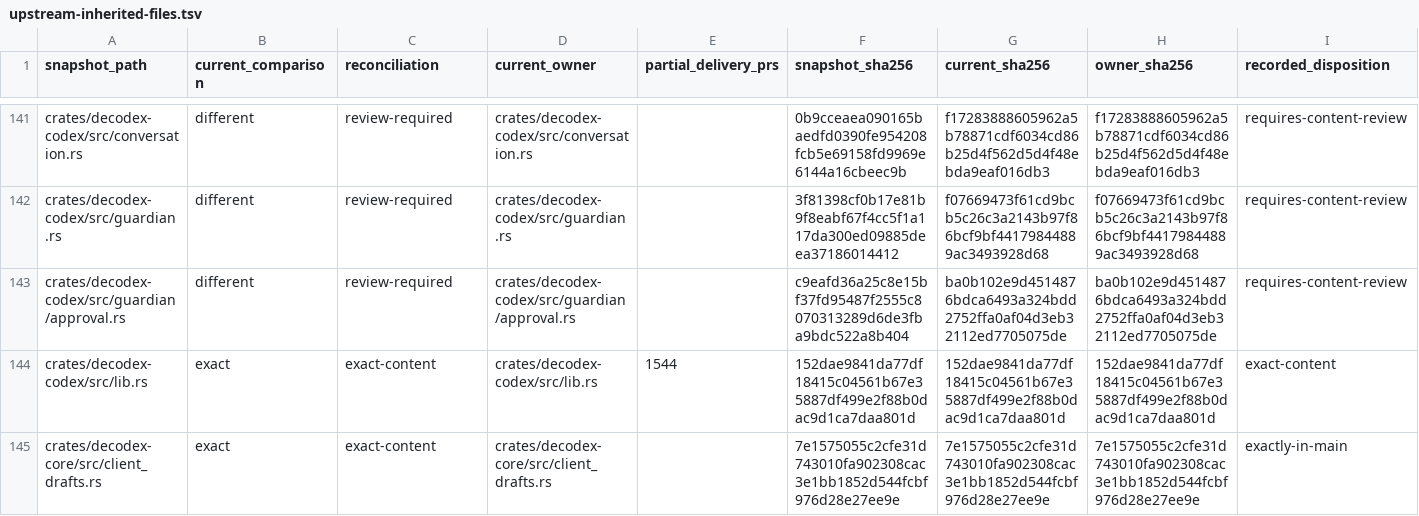
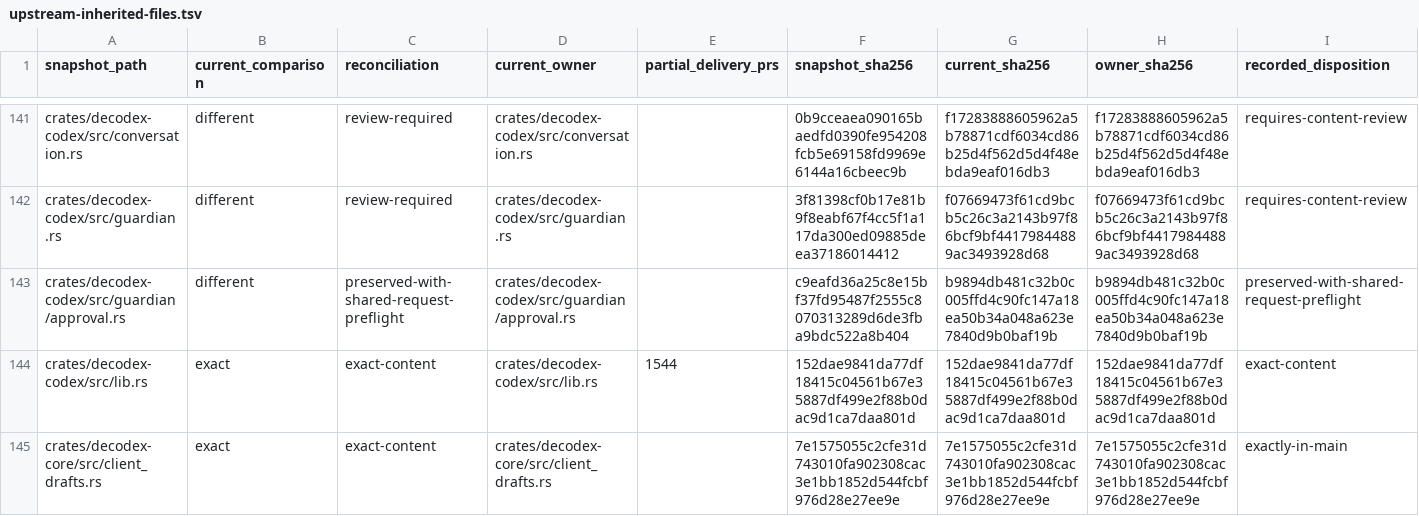
Before and after one commit to acg-box/decodex, a TSV file: work/upstream-inherited-files.tsv, drawn as a sheet; only a part is shown, gaps mark what is left out.

```diff
--- a/work/upstream-inherited-files.tsv
+++ b/work/upstream-inherited-files.tsv
@@ -142,3 +142,3 @@ crates/decodex-codex/src/conversation.rs	different	review-required	crates/decode
 crates/decodex-codex/src/guardian.rs	different	review-required	crates/decodex-codex/src/guardian.rs		3f81398cf0b17e81b9f8eabf67f4cc5f1a117da300ed09885deea37186014412	f07669473f61cd9bcb5c26c3a2143b97f86bcf9bf44179844889ac3493928d68	f07669473f61cd9bcb5c26c3a2143b97f86bcf9bf44179844889ac3493928d68	requires-content-review
-crates/decodex-codex/src/guardian/approval.rs	different	review-required	crates/decodex-codex/src/guardian/approval.rs		c9eafd36a25c8e15bf37fd95487f2555c8070313289d6de3fba9bdc522a8b404	ba0b102e9d4514876bdca6493a324bdd2752ffa0af04d3eb32112ed7705075de	ba0b102e9d4514876bdca6493a324bdd2752ffa0af04d3eb32112ed7705075de	requires-content-review
+crates/decodex-codex/src/guardian/approval.rs	different	preserved-with-shared-request-preflight	crates/decodex-codex/src/guardian/approval.rs		c9eafd36a25c8e15bf37fd95487f2555c8070313289d6de3fba9bdc522a8b404	b9894db481c32b0c005ffd4c90fc147a18ea50b34a048a623e7840d9b0baf19b	b9894db481c32b0c005ffd4c90fc147a18ea50b34a048a623e7840d9b0baf19b	preserved-with-shared-request-preflight
 crates/decodex-codex/src/lib.rs	exact	exact-content	crates/decodex-codex/src/lib.rs	1544	152dae9841da77df18415c04561b67e35887df499e2f88b0dac9d1ca7daa801d	152dae9841da77df18415c04561b67e35887df499e2f88b0dac9d1ca7daa801d	152dae9841da77df18415c04561b67e35887df499e2f88b0dac9d1ca7daa801d	exact-content
```
Also changed, not shown: 4 other files.
